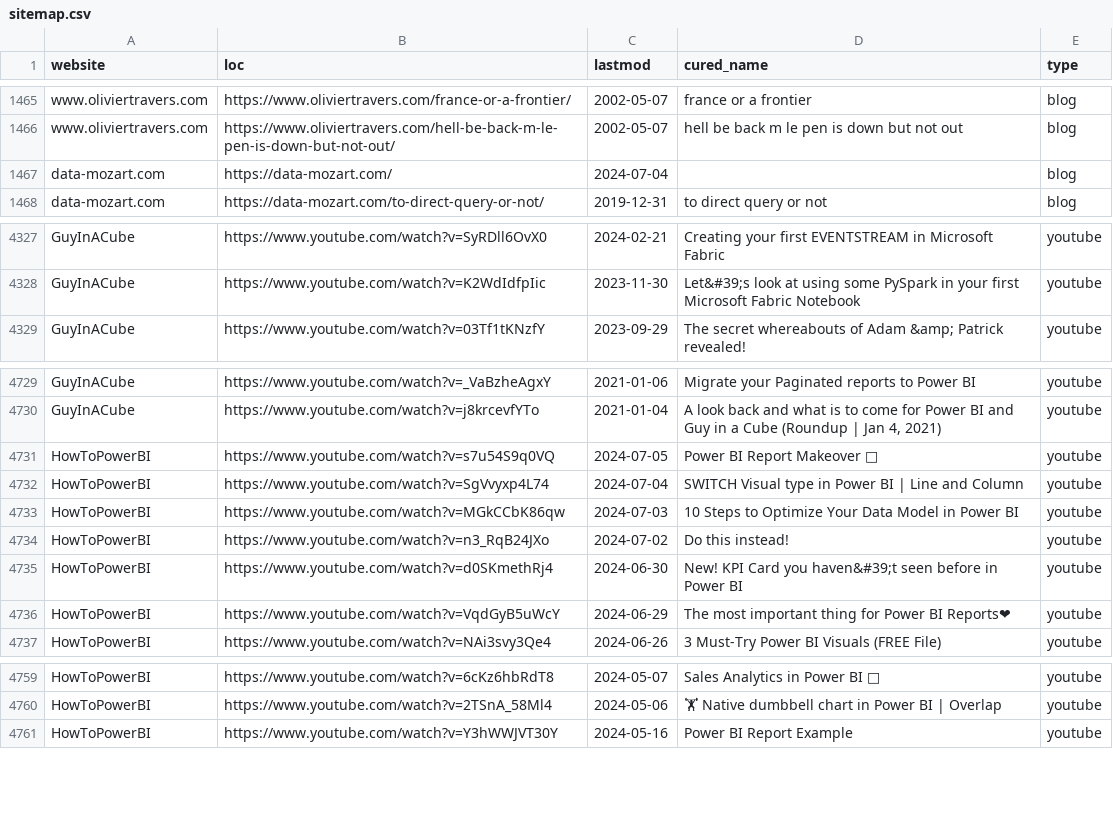
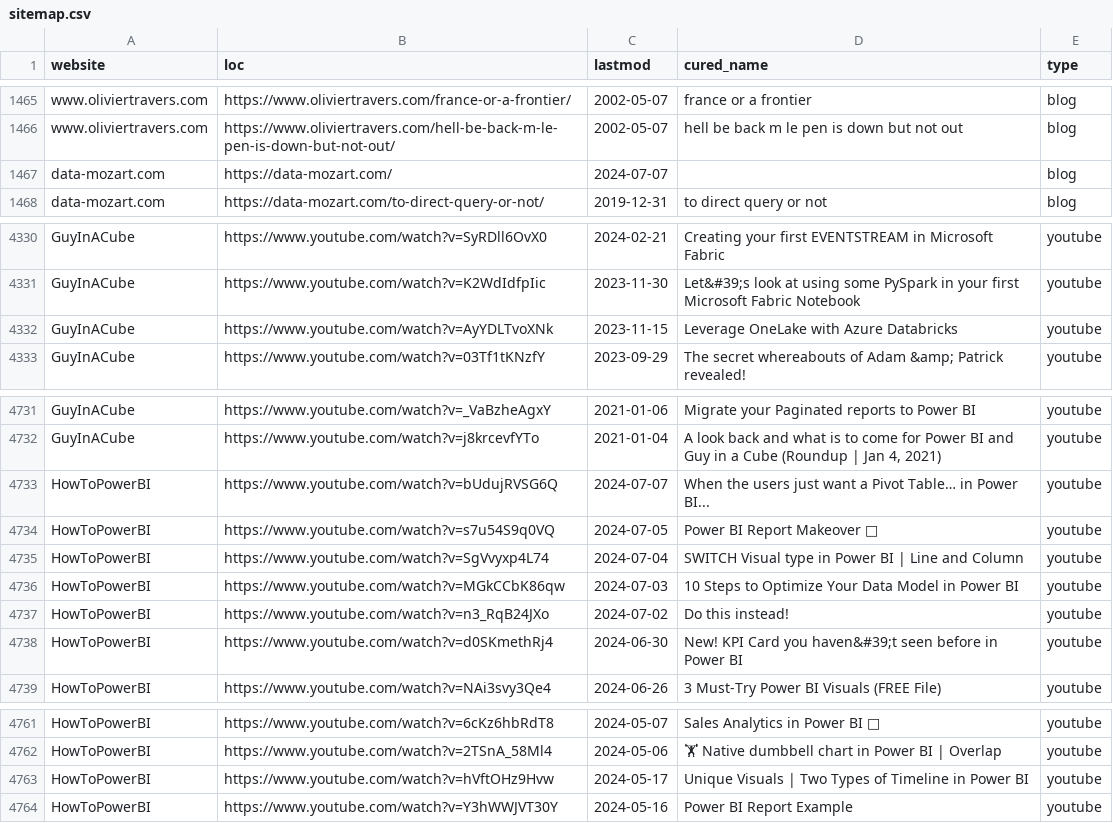
Before and after one commit to julian-passebecq/newsai_blue_scripts, a CSV file: newsai_script-main/data/sitemap.csv, drawn as a sheet; only a part is shown, gaps mark what is left out; removed rows and columns are numbered as before the commit, all else as after; the diff covers the shown part only; the diff names each change by its address in the sheet, - before the commit and + after, or states it on an @@ line.

```diff
--- a/newsai_script-main/data/sitemap.csv
+++ b/newsai_script-main/data/sitemap.csv
-C1467 (lastmod): 2024-07-04
+C1467 (lastmod): 2024-07-07
+row 4332: GuyInACube | https://www.youtube.com/watch?v=AyYDLTvoXNk | 2023-11-15 | Leverage OneLake with Azure Databricks | youtube
+row 4733: HowToPowerBI | https://www.youtube.com/watch?v=bUdujRVSG6Q | 2024-07-07 | When the users just want a Pivot Table… in Power BI... | youtube
-row 4736: HowToPowerBI | https://www.youtube.com/watch?v=VqdGyB5uWcY | 2024-06-29 | The most important thing for Power BI Reports❤ | youtube
+row 4763: HowToPowerBI | https://www.youtube.com/watch?v=hVftOHz9Hvw | 2024-05-17 | Unique Visuals | Two Types of Timeline in Power BI | youtube
```
Also changed, not shown: 5 added rows, 20 removed rows and 15 edited cells elsewhere in this file.
